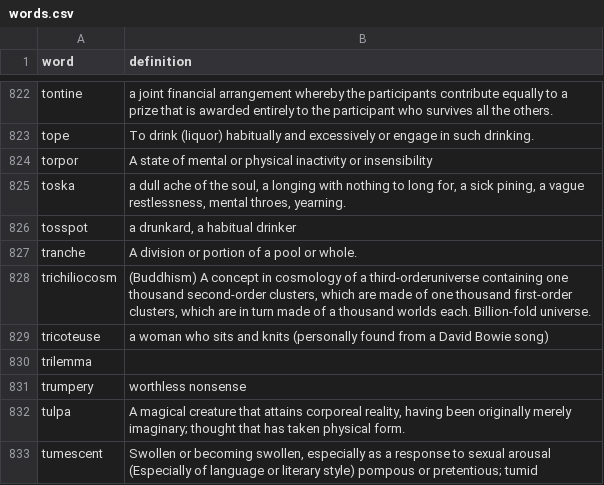
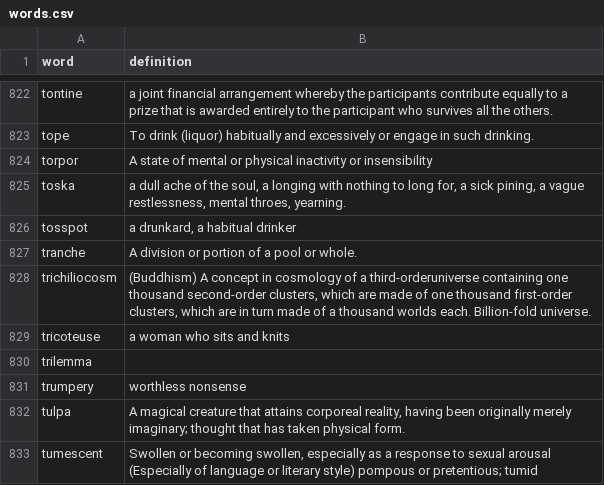
Before and after one commit to sg-s/pyvocab, a CSV file: pyvocab/words.csv, drawn as a sheet; only a part is shown, gaps mark what is left out.

```diff
--- a/pyvocab/words.csv
+++ b/pyvocab/words.csv
@@ -828,3 +828,3 @@ tranche |  A division or portion of a pool or whole.
 trichiliocosm | (Buddhism) A concept in cosmology of a third-orderuniverse containing one thousand second-order clusters, which are made of one thousand first-order clusters, which are in turn made of a thousand worlds each. Billion-fold universe.
-tricoteuse | a woman who sits and knits (personally found from a David Bowie song)
+tricoteuse | a woman who sits and knits
 trilemma |
```
Also changed, not shown: 9 other files.
